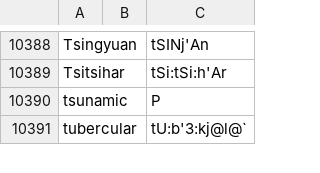
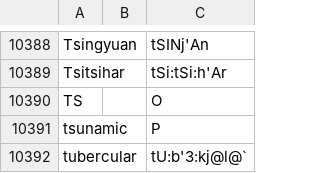
Before and after one commit to ChristianSi/lytspel, a CSV file: data/custom.csv, drawn as a sheet; only a part is shown, gaps mark what is left out; the diff names each change by its address in the sheet, - before the commit and + after, or states it on an @@ line.

Commit message:
Fix entry

```diff
--- a/data/custom.csv
+++ b/data/custom.csv
+row 10390: TS |  | O
```
